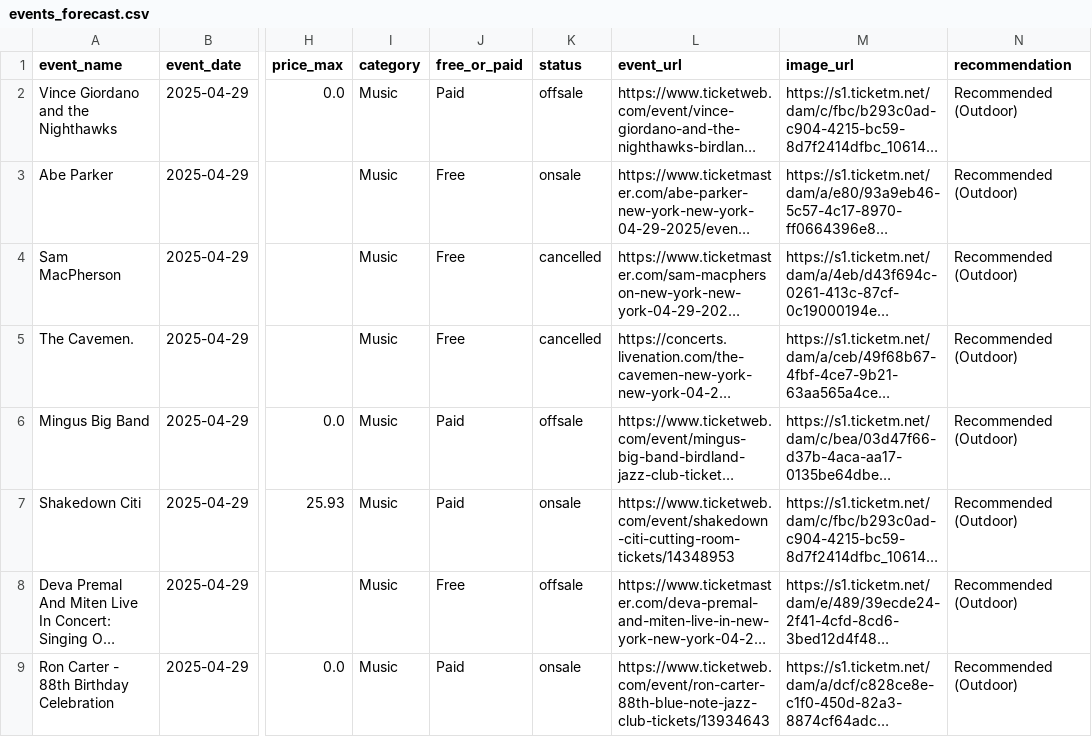
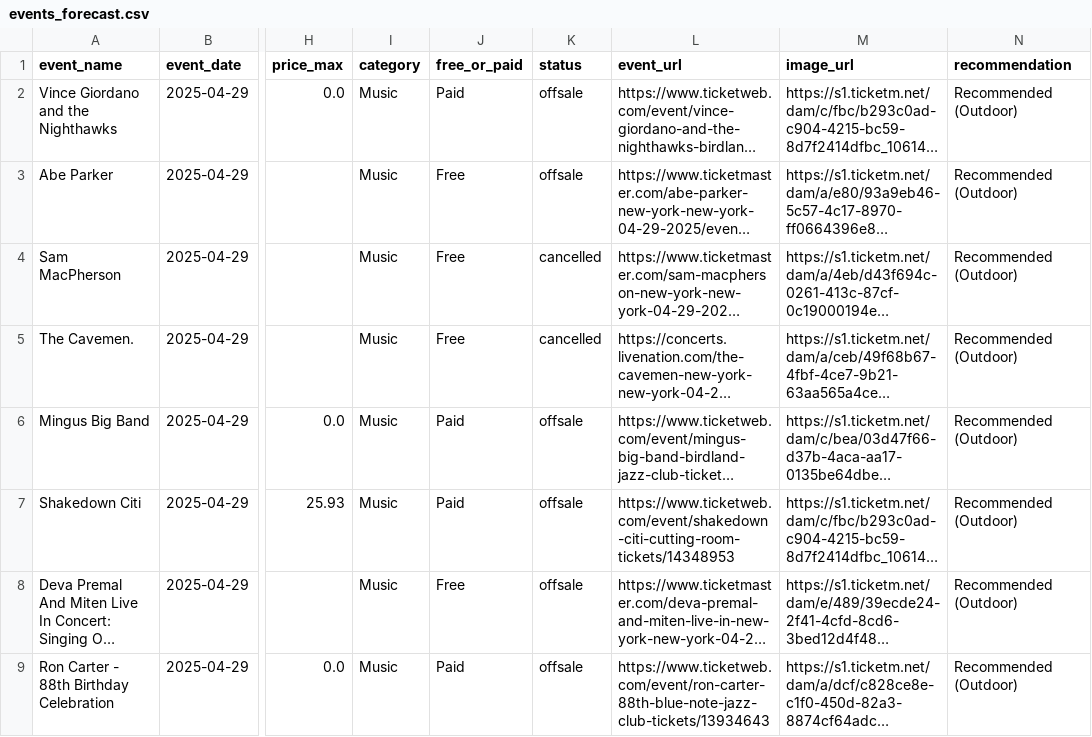
Before and after one commit to samantha0820/weather-event-etl, a CSV file: output/events_forecast.csv, drawn as a sheet; only a part is shown, gaps mark what is left out; long unchanged cells end in …; the diff covers the shown part only; the diff names each change by its address in the sheet, - before the commit and + after, or states it on an @@ line.

```diff
--- a/output/events_forecast.csv
+++ b/output/events_forecast.csv
-K3 (status): onsale
+K3 (status): offsale
-K7 (status): onsale
+K7 (status): offsale
-K9 (status): onsale
+K9 (status): offsale
```
Also changed, not shown: 64 edited cells elsewhere in this file.
